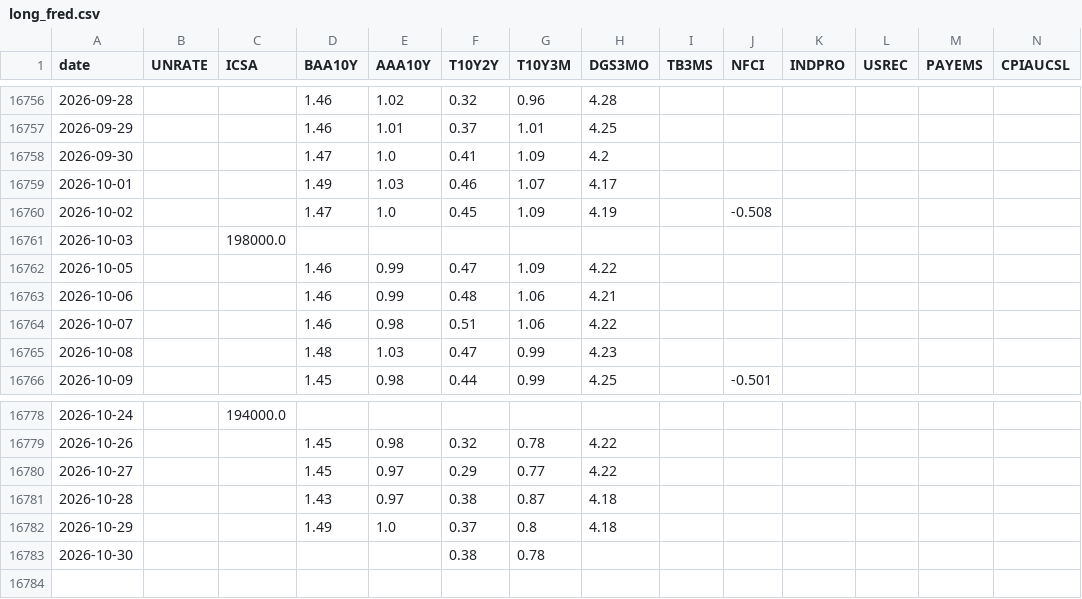
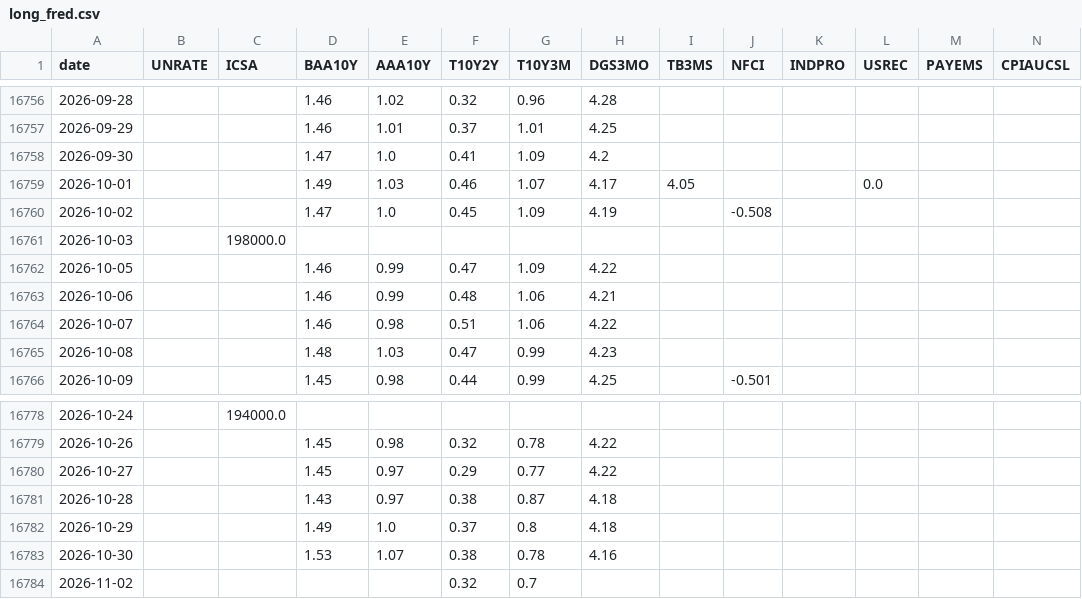
Before and after one commit to mryang82/market-data-history, a CSV file: data/long_fred.csv, drawn as a sheet; only a part is shown, gaps mark what is left out.

```diff
--- a/data/long_fred.csv
+++ b/data/long_fred.csv
@@ -16758,3 +16758,3 @@ date,UNRATE,ICSA,BAA10Y,AAA10Y,T10Y2Y,T10Y3M,DGS3MO,TB3MS,NFCI,INDPRO,USREC,PAYE
 2026-09-30,,,1.47,1.0,0.41,1.09,4.2,,,,,,
-2026-10-01,,,1.49,1.03,0.46,1.07,4.17,,,,,,
+2026-10-01,,,1.49,1.03,0.46,1.07,4.17,4.05,,,0.0,,
 2026-10-02,,,1.47,1.0,0.45,1.09,4.19,,-0.508,,,,
@@ -16782,2 +16782,3 @@ date,UNRATE,ICSA,BAA10Y,AAA10Y,T10Y2Y,T10Y3M,DGS3MO,TB3MS,NFCI,INDPRO,USREC,PAYE
 2026-10-29,,,1.49,1.0,0.37,0.8,4.18,,,,,,
-2026-10-30,,,,,0.38,0.78,,,,,,,
+2026-10-30,,,1.53,1.07,0.38,0.78,4.16,,,,,,
+2026-11-02,,,,,0.32,0.7,,,,,,,
```
Also changed, not shown: data/fear_greed.csv, data/fred.csv, 4 other files.
